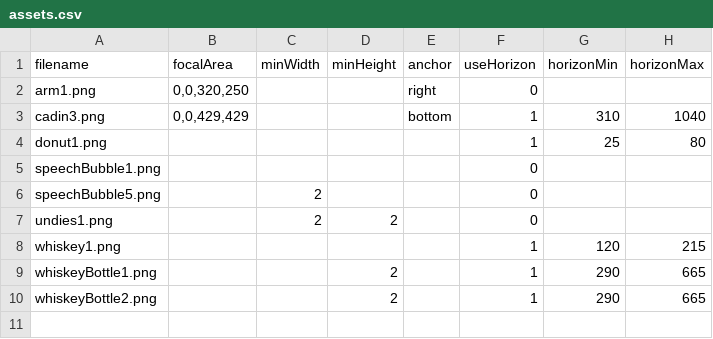
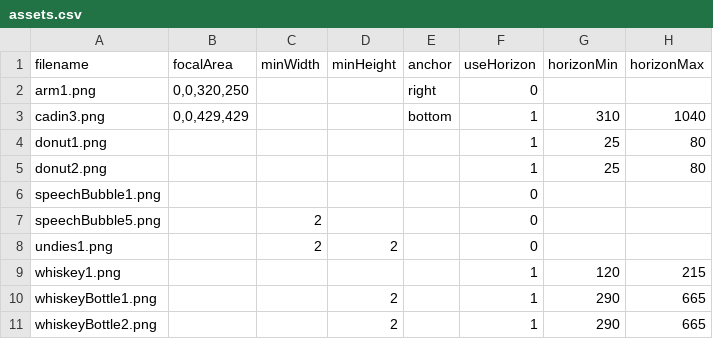
Before and after one commit to stihilus/kosmotomi-comic, a CSV file: build/data/assets.csv, drawn as a sheet; the diff names each change by its address in the sheet, - before the commit and + after, or states it on an @@ line.

```diff
--- a/build/data/assets.csv
+++ b/build/data/assets.csv
+row 5: donut2.png |  |  |  |  | 1 | 25 | 80
```
Also changed, not shown: 21 other files.
